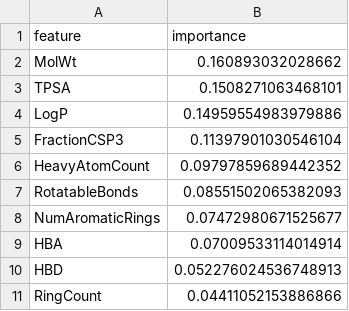
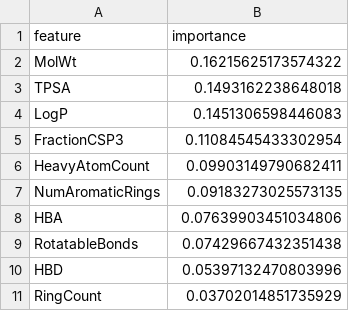
Before and after one commit to cui-boop/CADD-Platform, a CSV file: results/feature_importance.csv, drawn as a sheet.

```diff
--- a/results/feature_importance.csv
+++ b/results/feature_importance.csv
@@ -1,11 +1,11 @@
 feature,importance
-MolWt,0.160893032028662
-TPSA,0.1508271063468101
-LogP,0.14959554983979886
-FractionCSP3,0.11397901030546104
-HeavyAtomCount,0.09797859689442352
-RotatableBonds,0.08551502065382093
-NumAromaticRings,0.07472980671525677
-HBA,0.07009533114014914
-HBD,0.052276024536748913
-RingCount,0.04411052153886866
+MolWt,0.16215625173574322
+TPSA,0.1493162238648018
+LogP,0.1451306598446083
+FractionCSP3,0.11084545433302954
+HeavyAtomCount,0.09903149790682411
+NumAromaticRings,0.09183273025573135
+HBA,0.07639903451034806
+RotatableBonds,0.07429667432351438
+HBD,0.05397132470803996
+RingCount,0.03702014851735929
```
Also changed, not shown: 9 other files.
